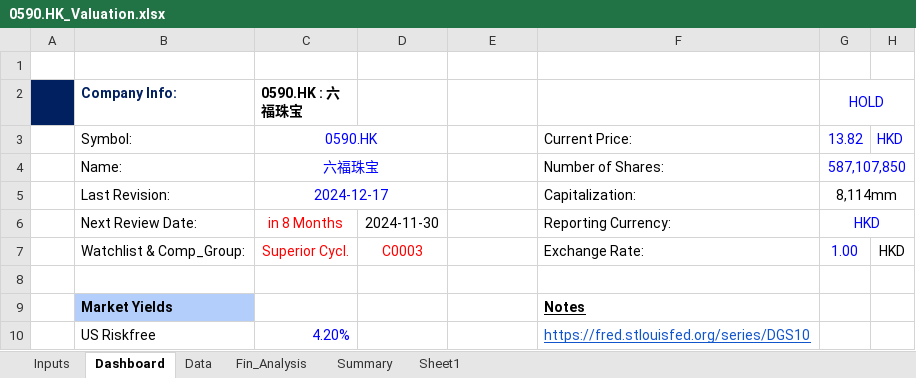
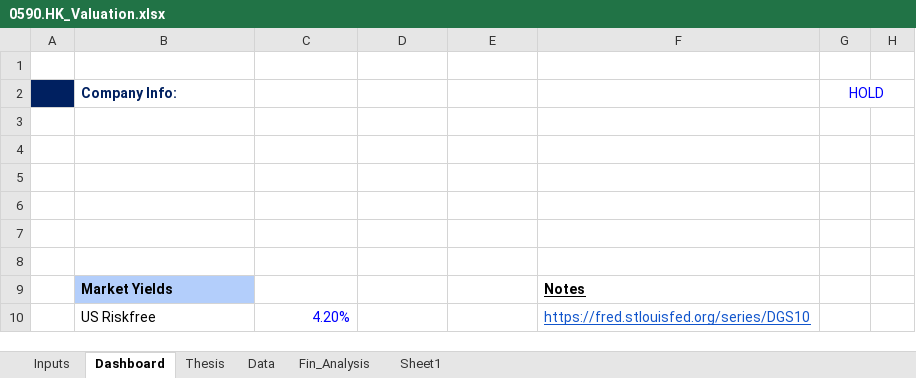
Before and after one commit to JerryChenz/Invest_Proc_1, an Excel workbook: financial_models/opportunities/0590.HK_Valuation.xlsx, sheet Dashboard, drawn as a sheet; only a part is shown; values as stored, in another font and other column widths than the file's, no borders; conditional formats not drawn; removed rows and columns are numbered as before the commit, all else as after; the diff names each change by its address in the sheet, - before the commit and + after, or states it on an @@ line.

```diff
--- a/financial_models/opportunities/0590.HK_Valuation.xlsx (sheet Dashboard)
+++ b/financial_models/opportunities/0590.HK_Valuation.xlsx (sheet Dashboard)
-sheet tab: Summary
+sheet tab: Thesis
@@ sheet tab order changed: Inputs | Dashboard | Thesis | Data | Fin_Analysis | Sheet1 @@
-C2: 0590.HK : 六福珠宝
+C2: (empty)
-row 3:  | Symbol: | 0590.HK |  |  | Current Price: | 13.82 | HKD
+row 3: (empty)
-C3:D3 merged
-row 4:  | Name: | 六福珠宝 |  |  | Number of Shares: | 587,107,850
+row 4: (empty)
-C4:D4 merged
-G4:H4 merged
-row 5:  | Last Revision: | 2024-12-17 |  |  | Capitalization: | 8,114mm
+row 5: (empty)
-C5:D5 merged
-G5:H5 merged
-row 6:  | Next Review Date: | in 8 Months | 2024-11-30 | 2024-03-31 | Reporting Currency: | HKD
+row 6:  |  |  |  | 2024-03-31
-row 7:  | Watchlist & Comp_Group: | Superior Cycl. | C0003 |  | Exchange Rate: | 1.00 | HKD
+row 7: (empty)
```
Also changed, not shown: sheet Thesis, formulas that keep their value.
